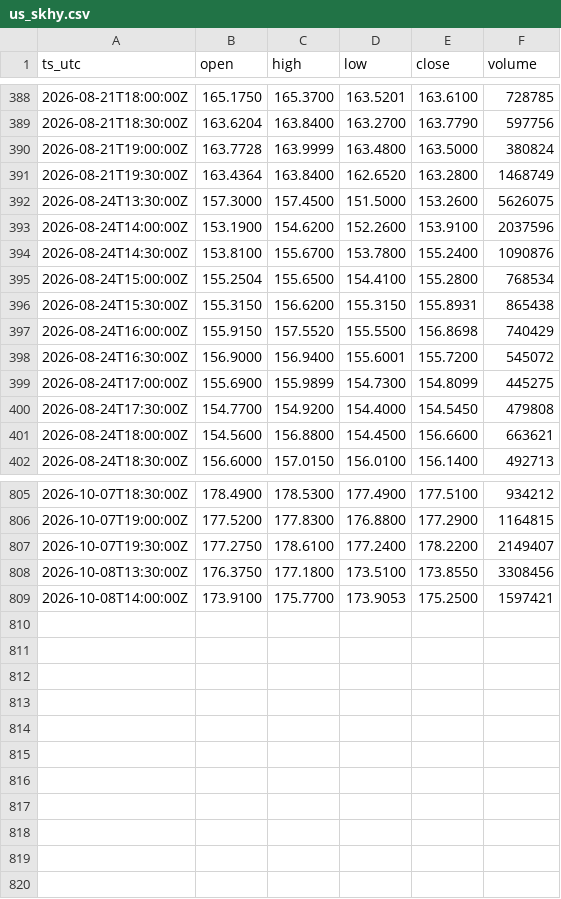
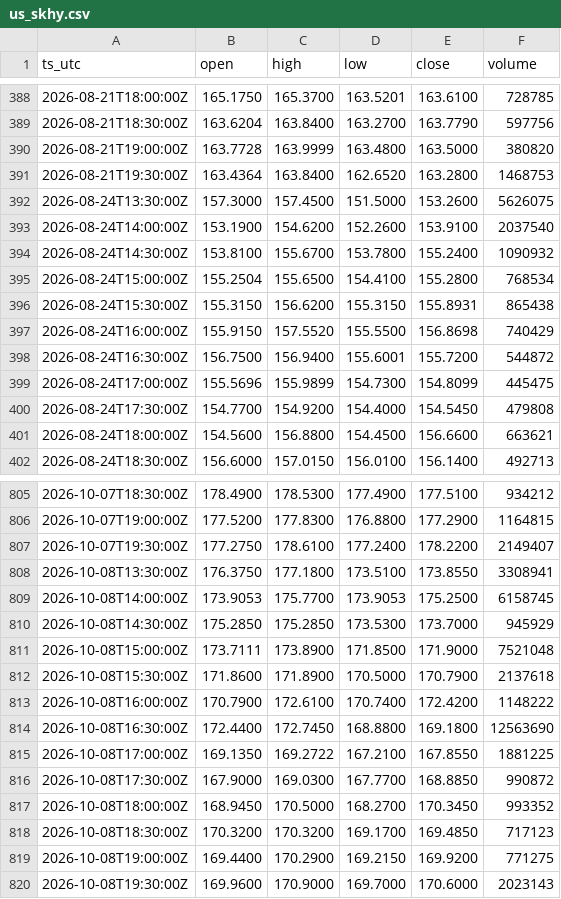
Before and after one commit to OntologyForCapital/skhynix-adr-parity, a CSV file: data/us_skhy.csv, drawn as a sheet; only a part is shown, gaps mark what is left out; the diff covers the shown part only.

```diff
--- a/data/us_skhy.csv
+++ b/data/us_skhy.csv
@@ -389,7 +389,7 @@ ts_utc,open,high,low,close,volume
 2026-08-21T18:30:00Z,163.6204,163.8400,163.2700,163.7790,597756
-2026-08-21T19:00:00Z,163.7728,163.9999,163.4800,163.5000,380824
-2026-08-21T19:30:00Z,163.4364,163.8400,162.6520,163.2800,1468749
+2026-08-21T19:00:00Z,163.7728,163.9999,163.4800,163.5000,380820
+2026-08-21T19:30:00Z,163.4364,163.8400,162.6520,163.2800,1468753
 2026-08-24T13:30:00Z,157.3000,157.4500,151.5000,153.2600,5626075
-2026-08-24T14:00:00Z,153.1900,154.6200,152.2600,153.9100,2037596
-2026-08-24T14:30:00Z,153.8100,155.6700,153.7800,155.2400,1090876
+2026-08-24T14:00:00Z,153.1900,154.6200,152.2600,153.9100,2037540
+2026-08-24T14:30:00Z,153.8100,155.6700,153.7800,155.2400,1090932
 2026-08-24T15:00:00Z,155.2504,155.6500,154.4100,155.2800,768534
@@ -397,4 +397,4 @@ ts_utc,open,high,low,close,volume
 2026-08-24T16:00:00Z,155.9150,157.5520,155.5500,156.8698,740429
-2026-08-24T16:30:00Z,156.9000,156.9400,155.6001,155.7200,545072
-2026-08-24T17:00:00Z,155.6900,155.9899,154.7300,154.8099,445275
+2026-08-24T16:30:00Z,156.7500,156.9400,155.6001,155.7200,544872
+2026-08-24T17:00:00Z,155.5696,155.9899,154.7300,154.8099,445475
 2026-08-24T17:30:00Z,154.7700,154.9200,154.4000,154.5450,479808
@@ -807,3 +807,14 @@ ts_utc,open,high,low,close,volume
 2026-10-07T19:30:00Z,177.2750,178.6100,177.2400,178.2200,2149407
-2026-10-08T13:30:00Z,176.3750,177.1800,173.5100,173.8550,3308456
-2026-10-08T14:00:00Z,173.9100,175.7700,173.9053,175.2500,1597421
+2026-10-08T13:30:00Z,176.3750,177.1800,173.5100,173.8550,3308941
+2026-10-08T14:00:00Z,173.9053,175.7700,173.9053,175.2500,6158745
+2026-10-08T14:30:00Z,175.2850,175.2850,173.5300,173.7000,945929
+2026-10-08T15:00:00Z,173.7111,173.8900,171.8500,171.9000,7521048
+2026-10-08T15:30:00Z,171.8600,171.8900,170.5000,170.7900,2137618
+2026-10-08T16:00:00Z,170.7900,172.6100,170.7400,172.4200,1148222
+2026-10-08T16:30:00Z,172.4400,172.7450,168.8800,169.1800,12563690
+2026-10-08T17:00:00Z,169.1350,169.2722,167.2100,167.8550,1881225
+2026-10-08T17:30:00Z,167.9000,169.0300,167.7700,168.8850,990872
+2026-10-08T18:00:00Z,168.9450,170.5000,168.2700,170.3450,993352
+2026-10-08T18:30:00Z,170.3200,170.3200,169.1700,169.4850,717123
+2026-10-08T19:00:00Z,169.4400,170.2900,169.2150,169.9200,771275
+2026-10-08T19:30:00Z,169.9600,170.9000,169.7000,170.6000,2023143
```
Also changed, not shown: 118 edited cells elsewhere in this file, data/fx_usdkrw.csv, data/kr_000660.csv.
